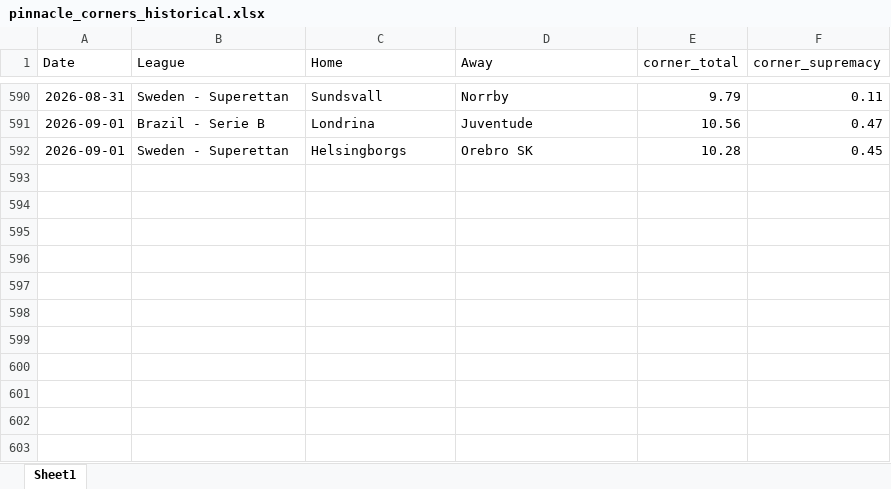
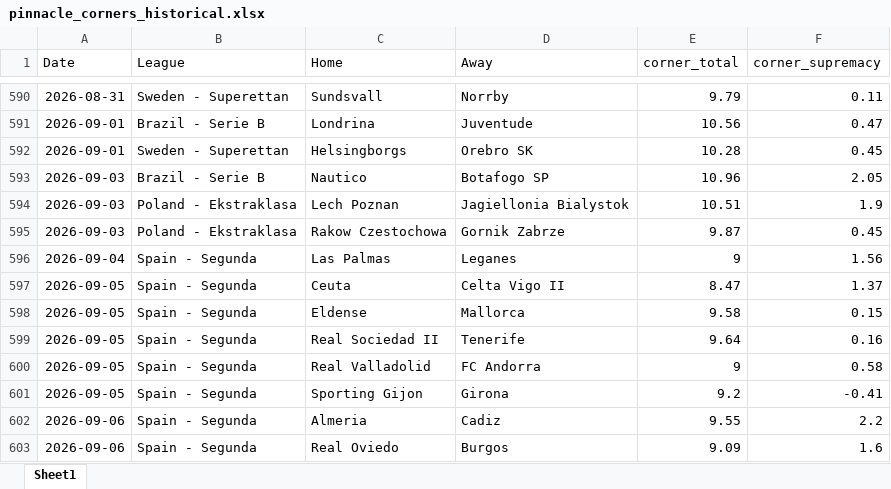
Before and after one commit to super-luke-chambers/pin_scraper, an Excel workbook: outputs/pinnacle_corners_historical.xlsx, sheet Sheet1, drawn as a sheet; only a part is shown, gaps mark what is left out; values as stored, in another font and other column widths than the file's, no borders; the diff names each change by its address in the sheet, - before the commit and + after, or states it on an @@ line.

```diff
--- a/outputs/pinnacle_corners_historical.xlsx (sheet Sheet1)
+++ b/outputs/pinnacle_corners_historical.xlsx (sheet Sheet1)
+row 593: 2026-09-03 | Brazil - Serie B | Nautico | Botafogo SP | 10.96 | 2.05
+row 594: 2026-09-03 | Poland - Ekstraklasa | Lech Poznan | Jagiellonia Bialystok | 10.51 | 1.9
+row 595: 2026-09-03 | Poland - Ekstraklasa | Rakow Czestochowa | Gornik Zabrze | 9.87 | 0.45
+row 596: 2026-09-04 | Spain - Segunda | Las Palmas | Leganes | 9 | 1.56
+row 597: 2026-09-05 | Spain - Segunda | Ceuta | Celta Vigo II | 8.47 | 1.37
+row 598: 2026-09-05 | Spain - Segunda | Eldense | Mallorca | 9.58 | 0.15
+row 599: 2026-09-05 | Spain - Segunda | Real Sociedad II | Tenerife | 9.64 | 0.16
+row 600: 2026-09-05 | Spain - Segunda | Real Valladolid | FC Andorra | 9 | 0.58
+row 601: 2026-09-05 | Spain - Segunda | Sporting Gijon | Girona | 9.2 | -0.41
+row 602: 2026-09-06 | Spain - Segunda | Almeria | Cadiz | 9.55 | 2.2
+row 603: 2026-09-06 | Spain - Segunda | Real Oviedo | Burgos | 9.09 | 1.6
```
Also changed, not shown: outputs/pinnacle_odds_data.xlsx, 2 other files.
